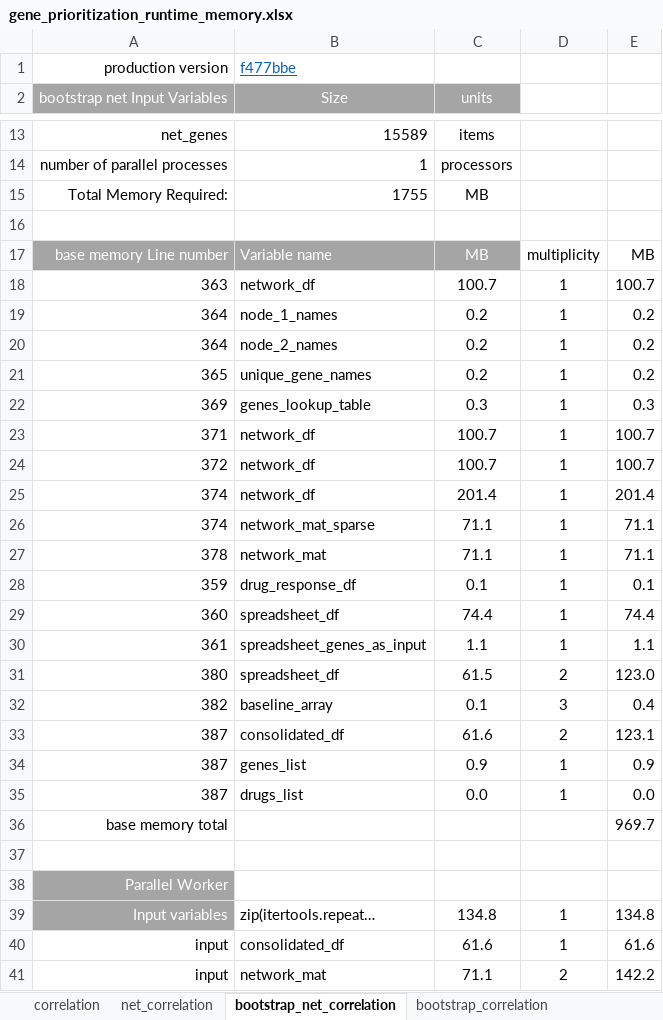
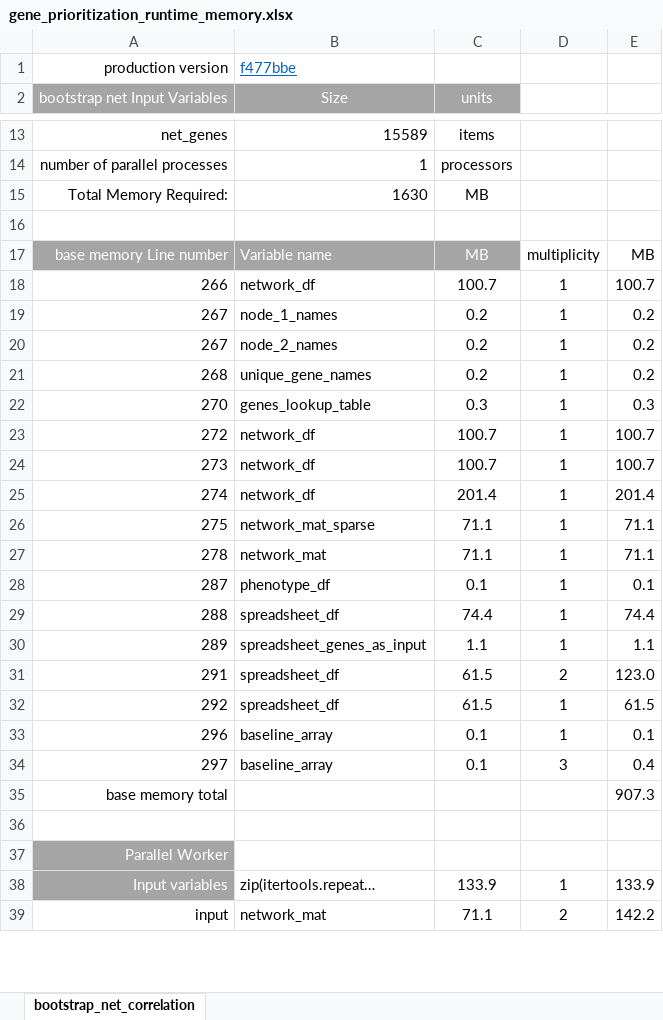
Before and after one commit to KnowEnG/Gene_Prioritization_Pipeline, an Excel workbook: data/verification/gene_prioritization_runtime_memory.xlsx, sheet bootstrap_net_correlation, drawn as a sheet; only a part is shown, gaps mark what is left out; values as stored, in another font and other column widths than the file's, no borders; removed rows and columns are numbered as before the commit, all else as after; the diff covers the shown part only; the diff names each change by its address in the sheet, - before the commit and + after, or states it on an @@ line.

Commit message:
updated line numbers, variables and variable names

```diff
--- a/data/verification/gene_prioritization_runtime_memory.xlsx (sheet bootstrap_net_correlation)
+++ b/data/verification/gene_prioritization_runtime_memory.xlsx (sheet bootstrap_net_correlation)
-sheet tab: correlation
-sheet tab: net_correlation
-sheet tab: bootstrap_correlation
-B15 (Size): 1755
+B15 (Size): 1630
-A18 (bootstrap net Input Variables): 363
+A18 (bootstrap net Input Variables): 266
-A19:A20 (bootstrap net Input Variables): 364
+A19:A20 (bootstrap net Input Variables): 267
-A21 (bootstrap net Input Variables): 365
+A21 (bootstrap net Input Variables): 268
-A22 (bootstrap net Input Variables): 369
+A22 (bootstrap net Input Variables): 270
-A23 (bootstrap net Input Variables): 371
+A23 (bootstrap net Input Variables): 272
-A24 (bootstrap net Input Variables): 372
+A24 (bootstrap net Input Variables): 273
-A25 (bootstrap net Input Variables): 374
+A25 (bootstrap net Input Variables): 274
-A26 (bootstrap net Input Variables): 374
+A26 (bootstrap net Input Variables): 275
-A27 (bootstrap net Input Variables): 378
+A27 (bootstrap net Input Variables): 278
-A28 (bootstrap net Input Variables): 359
+A28 (bootstrap net Input Variables): 287
-B28 (Size): drug_response_df
+B28 (Size): phenotype_df
-A29 (bootstrap net Input Variables): 360
+A29 (bootstrap net Input Variables): 288
-A30 (bootstrap net Input Variables): 361
+A30 (bootstrap net Input Variables): 289
-A31 (bootstrap net Input Variables): 380
+A31 (bootstrap net Input Variables): 291
+row 32: 292 | spreadsheet_df | 61.5 | 1 | 61.5
+row 33: 296 | baseline_array | 0.1 | 1 | 0.1
-A34 (bootstrap net Input Variables): 382
+A34 (bootstrap net Input Variables): 297
-row 33: 387 | consolidated_df | 61.6 | 2 | 123.1
-row 34: 387 | genes_list | 0.9 | 1 | 0.9
-row 35: 387 | drugs_list | 0.0 | 1 | 0.0
-E35: 969.7
+E35: 907.3
-C38 (units): 134.8
+C38 (units): 133.9
-E38: 134.8
+E38: 133.9
-row 40: input | consolidated_df | 61.6 | 1 | 61.6
```
Also changed, not shown: 1 added row, 5 removed rows and 38 edited cells elsewhere in this sheet, formulas that keep their value.
